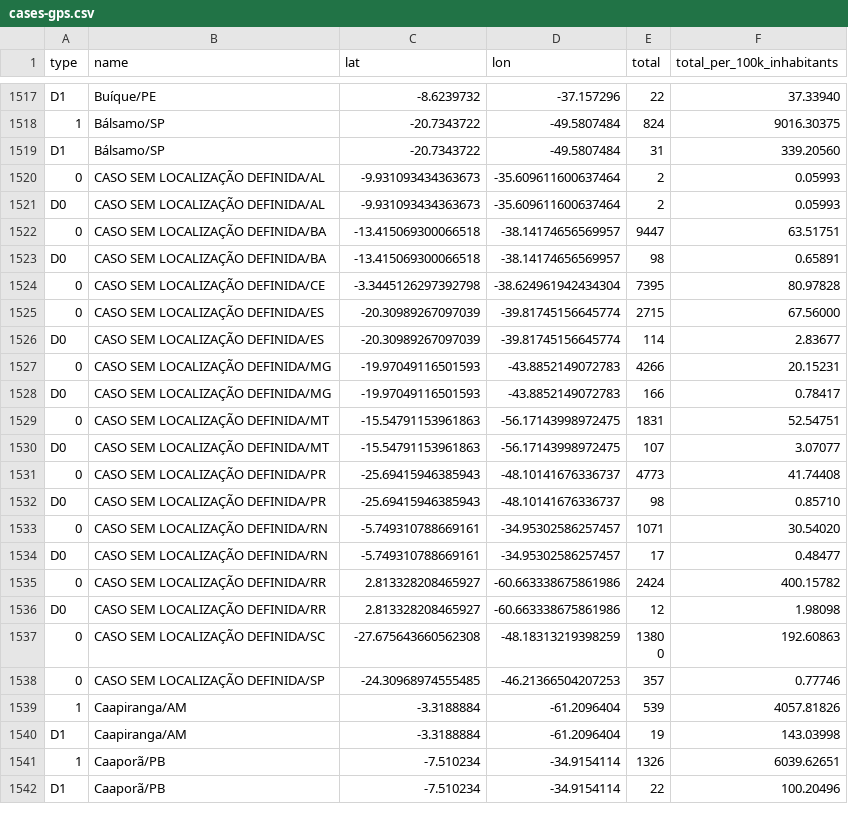
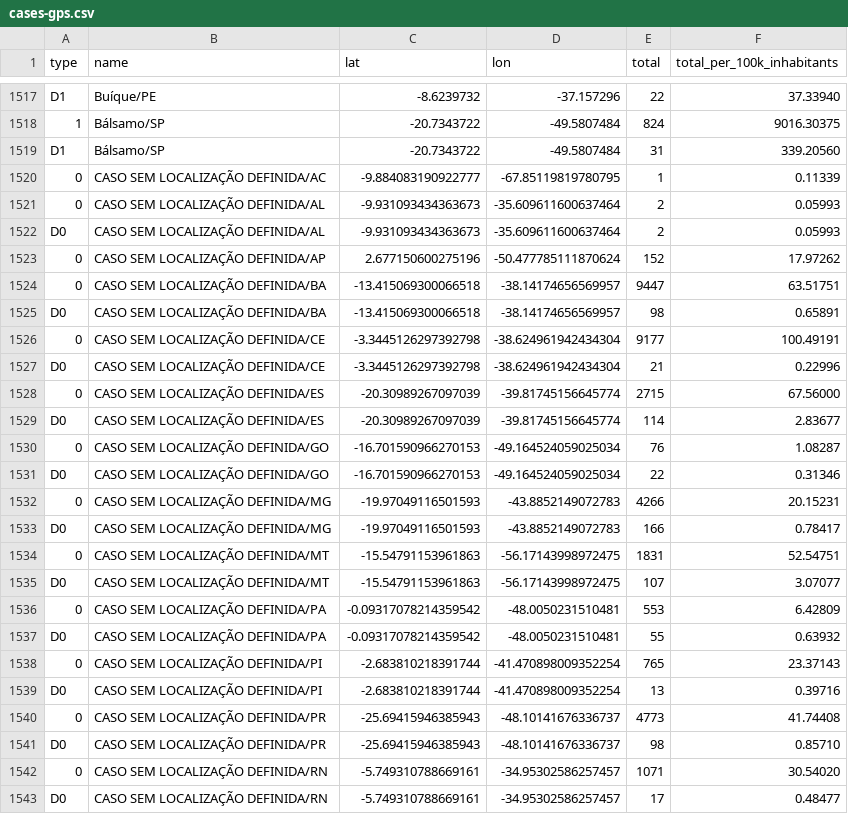
Before and after one commit to spdrio/covid19br, a CSV file: cases-gps.csv, drawn as a sheet; only a part is shown, gaps mark what is left out; the shorter side is filled out with more unchanged rows.

```diff
--- a/cases-gps.csv
+++ b/cases-gps.csv
@@ -1519,9 +1519,14 @@ D1,Buíque/PE,-8.6239732,-37.157296,22,37.33940
 D1,Bálsamo/SP,-20.7343722,-49.5807484,31,339.20560
+0,CASO SEM LOCALIZAÇÃO DEFINIDA/AC,-9.884083190922777,-67.85119819780795,1,0.11339
 0,CASO SEM LOCALIZAÇÃO DEFINIDA/AL,-9.931093434363673,-35.609611600637464,2,0.05993
 D0,CASO SEM LOCALIZAÇÃO DEFINIDA/AL,-9.931093434363673,-35.609611600637464,2,0.05993
+0,CASO SEM LOCALIZAÇÃO DEFINIDA/AP,2.677150600275196,-50.477785111870624,152,17.97262
 0,CASO SEM LOCALIZAÇÃO DEFINIDA/BA,-13.415069300066518,-38.14174656569957,9447,63.51751
 D0,CASO SEM LOCALIZAÇÃO DEFINIDA/BA,-13.415069300066518,-38.14174656569957,98,0.65891
-0,CASO SEM LOCALIZAÇÃO DEFINIDA/CE,-3.3445126297392798,-38.624961942434304,7395,80.97828
+0,CASO SEM LOCALIZAÇÃO DEFINIDA/CE,-3.3445126297392798,-38.624961942434304,9177,100.49191
+D0,CASO SEM LOCALIZAÇÃO DEFINIDA/CE,-3.3445126297392798,-38.624961942434304,21,0.22996
 0,CASO SEM LOCALIZAÇÃO DEFINIDA/ES,-20.30989267097039,-39.81745156645774,2715,67.56000
 D0,CASO SEM LOCALIZAÇÃO DEFINIDA/ES,-20.30989267097039,-39.81745156645774,114,2.83677
+0,CASO SEM LOCALIZAÇÃO DEFINIDA/GO,-16.701590966270153,-49.164524059025034,76,1.08287
+D0,CASO SEM LOCALIZAÇÃO DEFINIDA/GO,-16.701590966270153,-49.164524059025034,22,0.31346
 0,CASO SEM LOCALIZAÇÃO DEFINIDA/MG,-19.97049116501593,-43.8852149072783,4266,20.15231
@@ -1530,2 +1535,6 @@ D0,CASO SEM LOCALIZAÇÃO DEFINIDA/MG,-19.97049116501593,-43.8852149072783,166,0
 D0,CASO SEM LOCALIZAÇÃO DEFINIDA/MT,-15.54791153961863,-56.17143998972475,107,3.07077
+0,CASO SEM LOCALIZAÇÃO DEFINIDA/PA,-0.09317078214359542,-48.0050231510481,553,6.42809
+D0,CASO SEM LOCALIZAÇÃO DEFINIDA/PA,-0.09317078214359542,-48.0050231510481,55,0.63932
+0,CASO SEM LOCALIZAÇÃO DEFINIDA/PI,-2.683810218391744,-41.470898009352254,765,23.37143
+D0,CASO SEM LOCALIZAÇÃO DEFINIDA/PI,-2.683810218391744,-41.470898009352254,13,0.39716
 0,CASO SEM LOCALIZAÇÃO DEFINIDA/PR,-25.69415946385943,-48.10141676336737,4773,41.74408
```
Also changed, not shown: cases-brazil-cities.csv, cases-brazil-total.csv, 4 other files.
